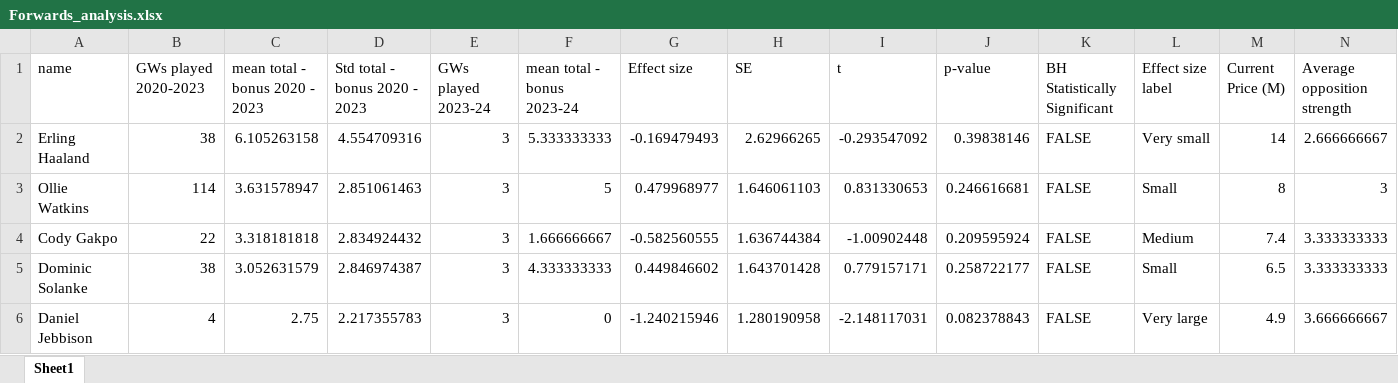
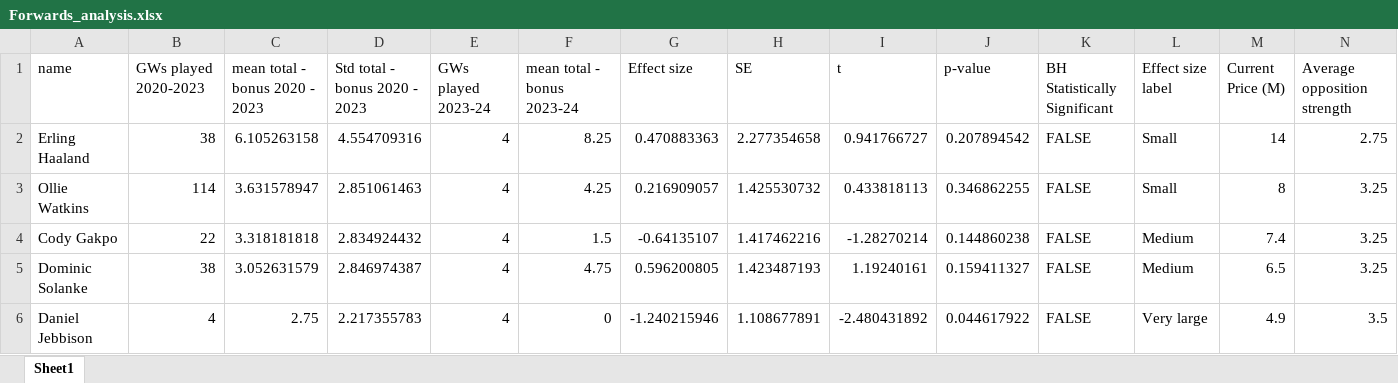
Before and after one commit to cooke99/PL-Analysis, an Excel workbook: results/Forwards_analysis.xlsx, sheet Sheet1, drawn as a sheet; only a part is shown; values as stored, in another font and other column widths than the file's, no cell formats; the diff covers the shown part only; the diff names each change by its address in the sheet, - before the commit and + after, or states it on an @@ line.

Commit message:
update analysis with GW4 data

```diff
--- a/results/Forwards_analysis.xlsx (sheet Sheet1)
+++ b/results/Forwards_analysis.xlsx (sheet Sheet1)
-E2:E6 (GWs played 2023-24): 3
+E2:E6 (GWs played 2023-24): 4
-F2 (mean total - bonus 2023-24): 5.333333333
+F2 (mean total - bonus 2023-24): 8.25
-G2 (Effect size): -0.169479493
+G2 (Effect size): 0.470883363
-H2 (SE): 2.62966265
+H2 (SE): 2.277354658
-I2 (t): -0.293547092
+I2 (t): 0.941766727
-J2 (p-value): 0.39838146
+J2 (p-value): 0.207894542
-L2 (Effect size label): Very small
+L2 (Effect size label): Small
-N2 (Average opposition strength): 2.666666667
+N2 (Average opposition strength): 2.75
-F3 (mean total - bonus 2023-24): 5
+F3 (mean total - bonus 2023-24): 4.25
-G3 (Effect size): 0.479968977
+G3 (Effect size): 0.216909057
-H3 (SE): 1.646061103
+H3 (SE): 1.425530732
-I3 (t): 0.831330653
+I3 (t): 0.433818113
-J3 (p-value): 0.246616681
+J3 (p-value): 0.346862255
-N3 (Average opposition strength): 3
+N3 (Average opposition strength): 3.25
-F4 (mean total - bonus 2023-24): 1.666666667
+F4 (mean total - bonus 2023-24): 1.5
-G4 (Effect size): -0.582560555
+G4 (Effect size): -0.64135107
-H4 (SE): 1.636744384
+H4 (SE): 1.417462216
-I4 (t): -1.00902448
+I4 (t): -1.28270214
-J4 (p-value): 0.209595924
+J4 (p-value): 0.144860238
-N4:N5 (Average opposition strength): 3.333333333
+N4:N5 (Average opposition strength): 3.25
-F5 (mean total - bonus 2023-24): 4.333333333
+F5 (mean total - bonus 2023-24): 4.75
-G5 (Effect size): 0.449846602
+G5 (Effect size): 0.596200805
-H5 (SE): 1.643701428
+H5 (SE): 1.423487193
-I5 (t): 0.779157171
+I5 (t): 1.19240161
-J5 (p-value): 0.258722177
+J5 (p-value): 0.159411327
-L5 (Effect size label): Small
+L5 (Effect size label): Medium
-H6 (SE): 1.280190958
+H6 (SE): 1.108677891
-I6 (t): -2.148117031
+I6 (t): -2.480431892
-J6 (p-value): 0.082378843
+J6 (p-value): 0.044617922
-N6 (Average opposition strength): 3.666666667
+N6 (Average opposition strength): 3.5
```
Also changed, not shown: 62 edited cells elsewhere in this sheet, cell formats, 1 other file.
